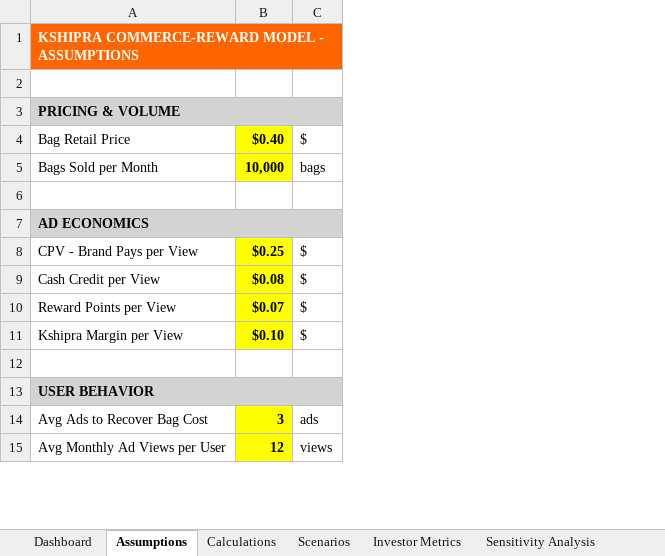
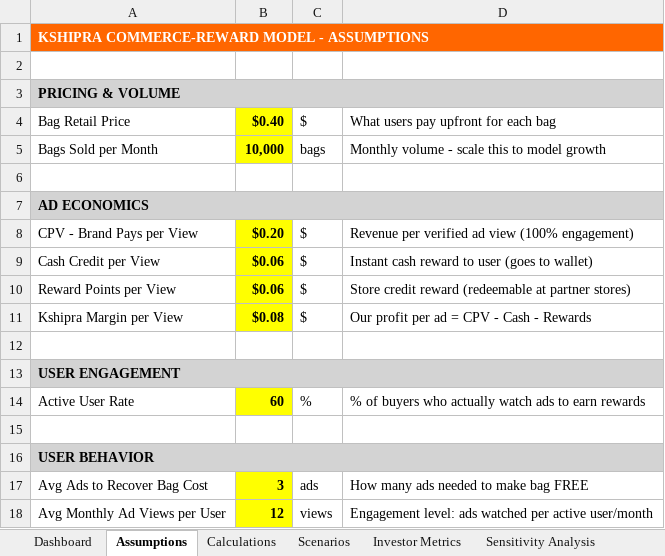
Before and after one commit to kshipra-ai/bagbuddy-roi-analysis, an Excel workbook: brand/kshipra_commerce_reward_model.xlsx, sheet Assumptions, drawn as a sheet; only a part is shown; values as stored, in another font and other column widths than the file's, no borders; the diff names each change by its address in the sheet, - before the commit and + after, or states it on an @@ line.

```diff
--- a/brand/kshipra_commerce_reward_model.xlsx (sheet Assumptions)
+++ b/brand/kshipra_commerce_reward_model.xlsx (sheet Assumptions)
+column D, rows 4-11: What users pay upfront for each bag | Monthly volume - scale this to model growth |  |  | Revenue per verified ad view (100% engagement) | Instant cash reward to user (goes to wallet) | Store credit reward (redeemable at partner stores) | Our profit per ad = CPV - Cash - Rewards; rows 17-18: How many ads needed to make bag FREE | Engagement level: ads watched per active user/month
-B8: $0.25
+B8: $0.20
-B9: $0.08
+B9: $0.06
-B10: $0.07
+B10: $0.06
-B11: $0.10
+B11: $0.08
+row 12: (empty)
+row 13: USER ENGAGEMENT
+row 14: Active User Rate | 60 | % | % of buyers who actually watch ads to earn rewards
```
Also changed, not shown: sheet Sensitivity Analysis, sheet Calculations, sheet Scenarios, sheet Investor Metrics, sheet Dashboard, other sheet tabs, charts or pictures, 3 other files.
